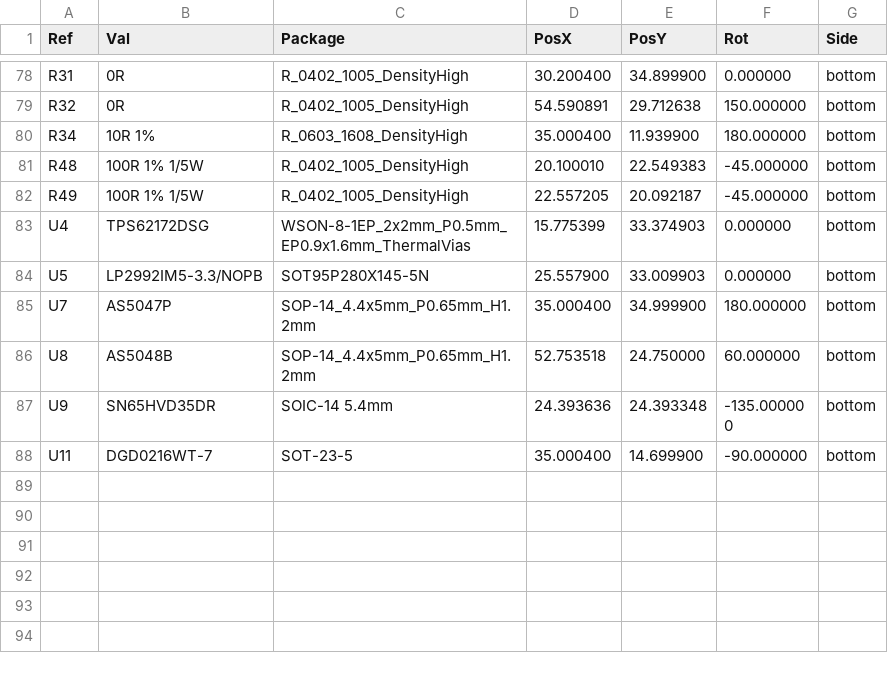
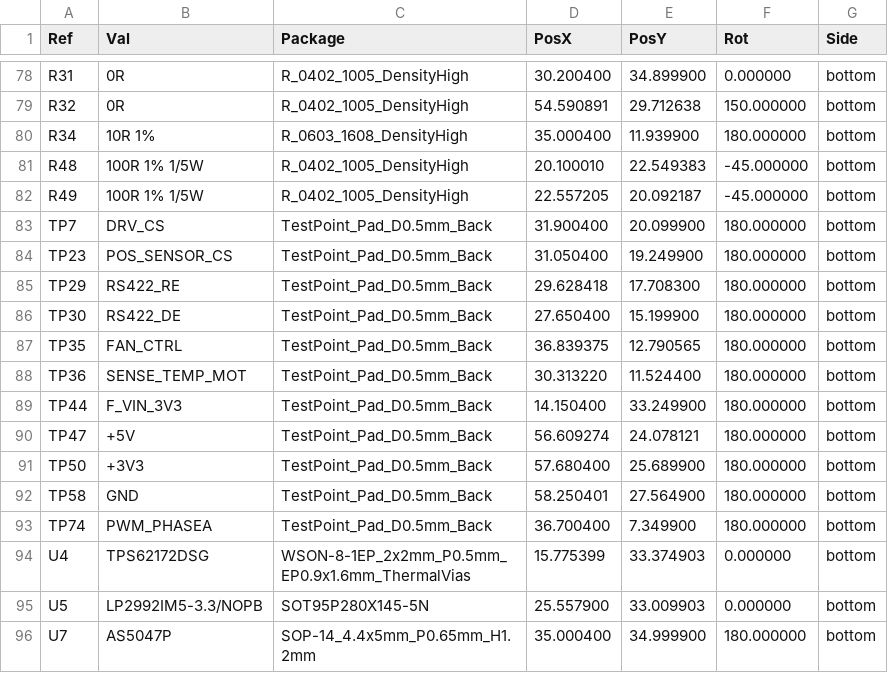
Before and after one commit to EPFLXplore/XRE_LeggedRobot_HW, a CSV file: amulet_controller/gerbers/amulet_controller-bottom-pos.csv, drawn as a sheet; only a part is shown, gaps mark what is left out; the shorter side is filled out with more unchanged rows; the diff names each change by its address in the sheet, - before the commit and + after, or states it on an @@ line.

```diff
--- a/amulet_controller/gerbers/amulet_controller-bottom-pos.csv
+++ b/amulet_controller/gerbers/amulet_controller-bottom-pos.csv
+row 83: TP7 | DRV_CS | TestPoint_Pad_D0.5mm_Back | 31.900400 | 20.099900 | 180.000000 | bottom
+row 84: TP23 | POS_SENSOR_CS | TestPoint_Pad_D0.5mm_Back | 31.050400 | 19.249900 | 180.000000 | bottom
+row 85: TP29 | RS422_RE | TestPoint_Pad_D0.5mm_Back | 29.628418 | 17.708300 | 180.000000 | bottom
+row 86: TP30 | RS422_DE | TestPoint_Pad_D0.5mm_Back | 27.650400 | 15.199900 | 180.000000 | bottom
+row 87: TP35 | FAN_CTRL | TestPoint_Pad_D0.5mm_Back | 36.839375 | 12.790565 | 180.000000 | bottom
+row 88: TP36 | SENSE_TEMP_MOT | TestPoint_Pad_D0.5mm_Back | 30.313220 | 11.524400 | 180.000000 | bottom
+row 89: TP44 | F_VIN_3V3 | TestPoint_Pad_D0.5mm_Back | 14.150400 | 33.249900 | 180.000000 | bottom
+row 90: TP47 | +5V | TestPoint_Pad_D0.5mm_Back | 56.609274 | 24.078121 | 180.000000 | bottom
+row 91: TP50 | +3V3 | TestPoint_Pad_D0.5mm_Back | 57.680400 | 25.689900 | 180.000000 | bottom
+row 92: TP58 | GND | TestPoint_Pad_D0.5mm_Back | 58.250401 | 27.564900 | 180.000000 | bottom
+row 93: TP74 | PWM_PHASEA | TestPoint_Pad_D0.5mm_Back | 36.700400 | 7.349900 | 180.000000 | bottom
```
Also changed, not shown: amulet_controller/gerbers/amulet_controller-top-pos.csv, 4 other files.
